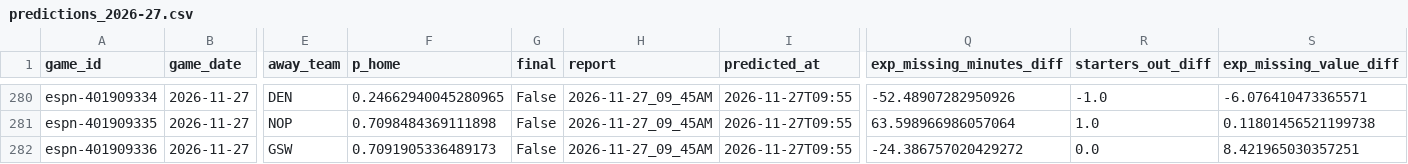
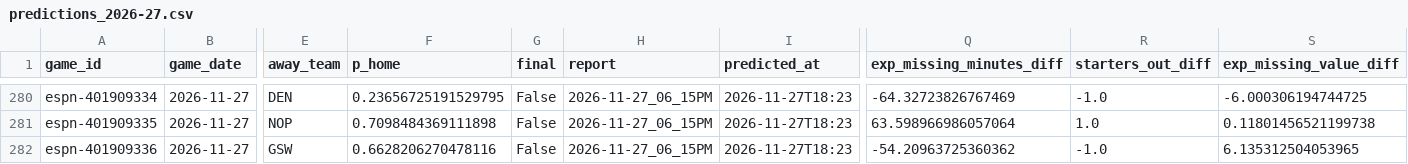
Before and after one commit to z3nsz/nba-prediction, a CSV file: live_state/predictions_2026-27.csv, drawn as a sheet; only a part is shown, gaps mark what is left out; the diff covers the shown part only; the diff names each change by its address in the sheet, - before the commit and + after, or states it on an @@ line.

```diff
--- a/live_state/predictions_2026-27.csv
+++ b/live_state/predictions_2026-27.csv
-F280 (p_home): 0.24662940045280965
+F280 (p_home): 0.23656725191529795
-H280:H282 (report): 2026-11-27_09_45AM
+H280:H282 (report): 2026-11-27_06_15PM
-I280:I282 (predicted_at): 2026-11-27T09:55
+I280:I282 (predicted_at): 2026-11-27T18:23
-Q280 (exp_missing_minutes_diff): -52.48907282950926
+Q280 (exp_missing_minutes_diff): -64.32723826767469
-S280 (exp_missing_value_diff): -6.076410473365571
+S280 (exp_missing_value_diff): -6.000306194744725
-F282 (p_home): 0.7091905336489173
+F282 (p_home): 0.6628206270478116
-Q282 (exp_missing_minutes_diff): -24.386757020429272
+Q282 (exp_missing_minutes_diff): -54.20963725360362
-R282 (starters_out_diff): 0.0
+R282 (starters_out_diff): -1.0
-S282 (exp_missing_value_diff): 8.421965030357251
+S282 (exp_missing_value_diff): 6.135312504053965
```
Also changed, not shown: 43 edited cells elsewhere in this file, live_state/listings_2026-27.csv, 12 other files.
